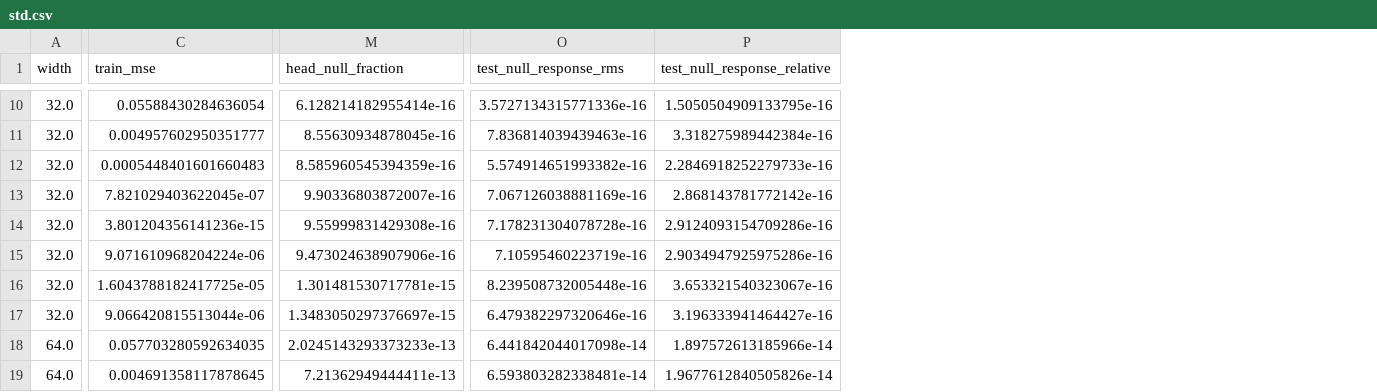
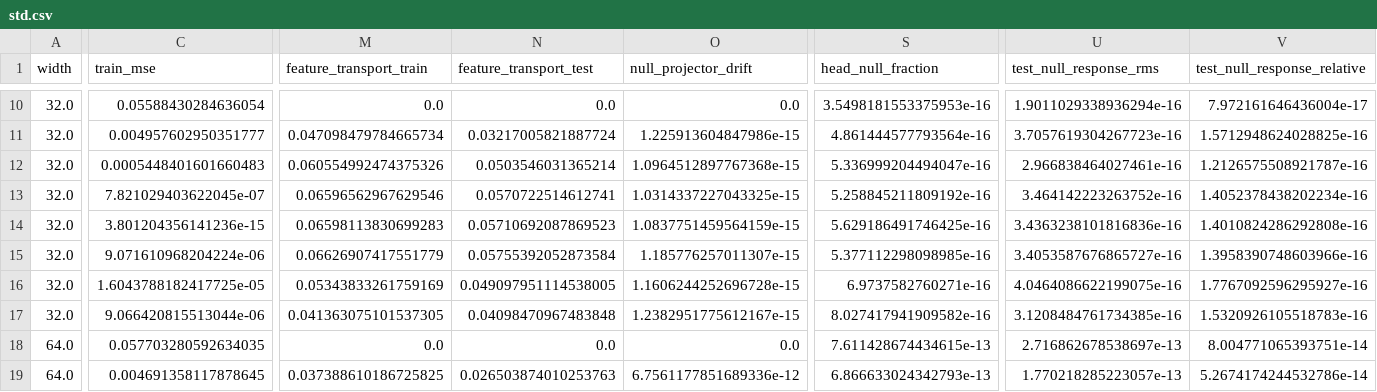
Before and after one commit to josephdutoit/aliasing, a CSV file: results/feature_learning_03/featurewise/std.csv, drawn as a sheet; only a part is shown, gaps mark what is left out; addresses are those after the commit; the diff covers the shown part only; the diff names each change by its address in the sheet, - before the commit and + after, or states it on an @@ line.

```diff
--- a/results/feature_learning_03/featurewise/std.csv
+++ b/results/feature_learning_03/featurewise/std.csv
+column M (feature_transport_train), rows 10-19: 0.0 | 0.047098479784665734 | 0.060554992474375326 | 0.06596562967629546 | 0.06598113830699283 | 0.06626907417551779 | 0.05343833261759169 | 0.041363075101537305 | 0.0 | 0.037388610186725825
+column N (feature_transport_test), rows 10-19: 0.0 | 0.03217005821887724 | 0.0503546031365214 | 0.0570722514612741 | 0.05710692087869523 | 0.05755392052873584 | 0.049097951114538005 | 0.04098470967483848 | 0.0 | 0.026503874010253763
+column O (null_projector_drift), rows 10-19: 0.0 | 1.225913604847986e-15 | 1.0964512897767368e-15 | 1.0314337227043325e-15 | 1.0837751459564159e-15 | 1.185776257011307e-15 | 1.1606244252696728e-15 | 1.2382951775612167e-15 | 0.0 | 6.7561177851689336e-12
-S10 (head_null_fraction): 6.128214182955414e-16
+S10 (head_null_fraction): 3.5498181553375953e-16
-U10 (test_null_response_rms): 3.5727134315771336e-16
+U10 (test_null_response_rms): 1.9011029338936294e-16
-V10 (test_null_response_relative): 1.5050504909133795e-16
+V10 (test_null_response_relative): 7.972161646436004e-17
-S11 (head_null_fraction): 8.55630934878045e-16
+S11 (head_null_fraction): 4.861444577793564e-16
-U11 (test_null_response_rms): 7.836814039439463e-16
+U11 (test_null_response_rms): 3.7057619304267723e-16
-V11 (test_null_response_relative): 3.318275989442384e-16
+V11 (test_null_response_relative): 1.5712948624028825e-16
-S12 (head_null_fraction): 8.585960545394359e-16
+S12 (head_null_fraction): 5.336999204494047e-16
-U12 (test_null_response_rms): 5.574914651993382e-16
+U12 (test_null_response_rms): 2.966838464027461e-16
-V12 (test_null_response_relative): 2.2846918252279733e-16
+V12 (test_null_response_relative): 1.2126575508921787e-16
-S13 (head_null_fraction): 9.90336803872007e-16
+S13 (head_null_fraction): 5.258845211809192e-16
-U13 (test_null_response_rms): 7.067126038881169e-16
+U13 (test_null_response_rms): 3.464142223263752e-16
-V13 (test_null_response_relative): 2.868143781772142e-16
+V13 (test_null_response_relative): 1.4052378438202234e-16
-S14 (head_null_fraction): 9.55999831429308e-16
+S14 (head_null_fraction): 5.629186491746425e-16
-U14 (test_null_response_rms): 7.178231304078728e-16
+U14 (test_null_response_rms): 3.4363238101816836e-16
-V14 (test_null_response_relative): 2.9124093154709286e-16
+V14 (test_null_response_relative): 1.4010824286292808e-16
-S15 (head_null_fraction): 9.473024638907906e-16
+S15 (head_null_fraction): 5.377112298098985e-16
-U15 (test_null_response_rms): 7.10595460223719e-16
+U15 (test_null_response_rms): 3.4053587676865727e-16
-V15 (test_null_response_relative): 2.9034947925975286e-16
+V15 (test_null_response_relative): 1.3958390748603966e-16
-S16 (head_null_fraction): 1.301481530717781e-15
+S16 (head_null_fraction): 6.9737582760271e-16
-U16 (test_null_response_rms): 8.239508732005448e-16
+U16 (test_null_response_rms): 4.0464086622199075e-16
-V16 (test_null_response_relative): 3.653321540323067e-16
+V16 (test_null_response_relative): 1.7767092596295927e-16
-S17 (head_null_fraction): 1.3483050297376697e-15
+S17 (head_null_fraction): 8.027417941909582e-16
-U17 (test_null_response_rms): 6.479382297320646e-16
+U17 (test_null_response_rms): 3.1208484761734385e-16
-V17 (test_null_response_relative): 3.196333941464427e-16
+V17 (test_null_response_relative): 1.5320926105518783e-16
-S18 (head_null_fraction): 2.0245143293373233e-13
+S18 (head_null_fraction): 7.611428674434615e-13
-U18 (test_null_response_rms): 6.441842044017098e-14
+U18 (test_null_response_rms): 2.716862678538697e-13
-V18 (test_null_response_relative): 1.897572613185966e-14
+V18 (test_null_response_relative): 8.004771065393751e-14
-S19 (head_null_fraction): 7.21362949444411e-13
+S19 (head_null_fraction): 6.866633024342793e-13
-U19 (test_null_response_rms): 6.593803282338481e-14
+U19 (test_null_response_rms): 1.770218285223057e-13
-V19 (test_null_response_relative): 1.9677612840505826e-14
+V19 (test_null_response_relative): 5.2674174244532786e-14
```
Also changed, not shown: 3 added columns and 83 edited cells elsewhere in this file, results/feature_learning_03/featurewise/mean.csv, results/feature_learning_03/samplewise/mean.csv, 5 other files.
